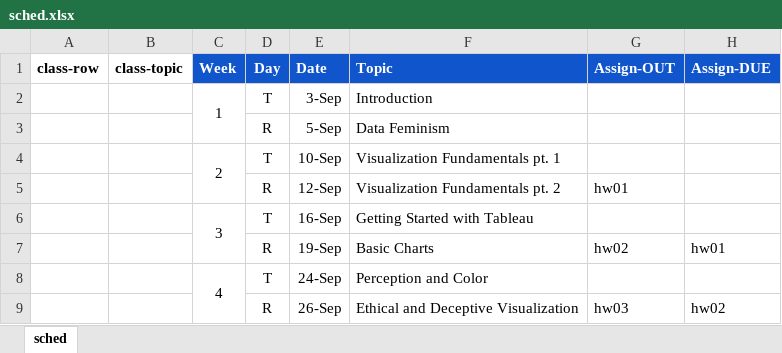
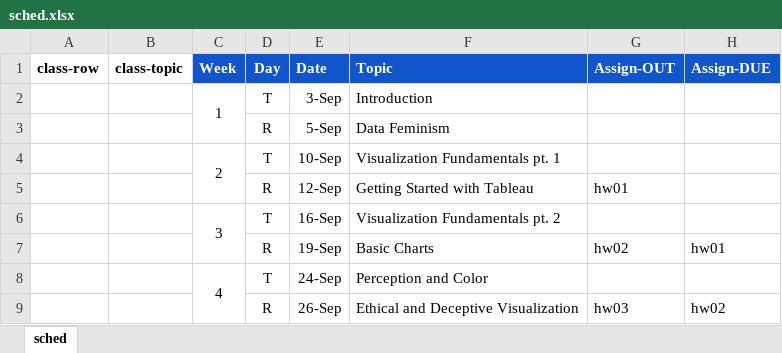
Before and after one commit to amosca01/SDS-CSC109, an Excel workbook: assets/sched.xlsx, sheet sched, drawn as a sheet; only a part is shown; values as stored, in another font and other column widths than the file's, no borders; the diff names each change by its address in the sheet, - before the commit and + after, or states it on an @@ line.

```diff
--- a/assets/sched.xlsx (sheet sched)
+++ b/assets/sched.xlsx (sheet sched)
-F5 (Topic): Visualization Fundamentals pt. 2
+F5 (Topic): Getting Started with Tableau
-F6 (Topic): Getting Started with Tableau
+F6 (Topic): Visualization Fundamentals pt. 2
```
Also changed, not shown: 12 other files.
